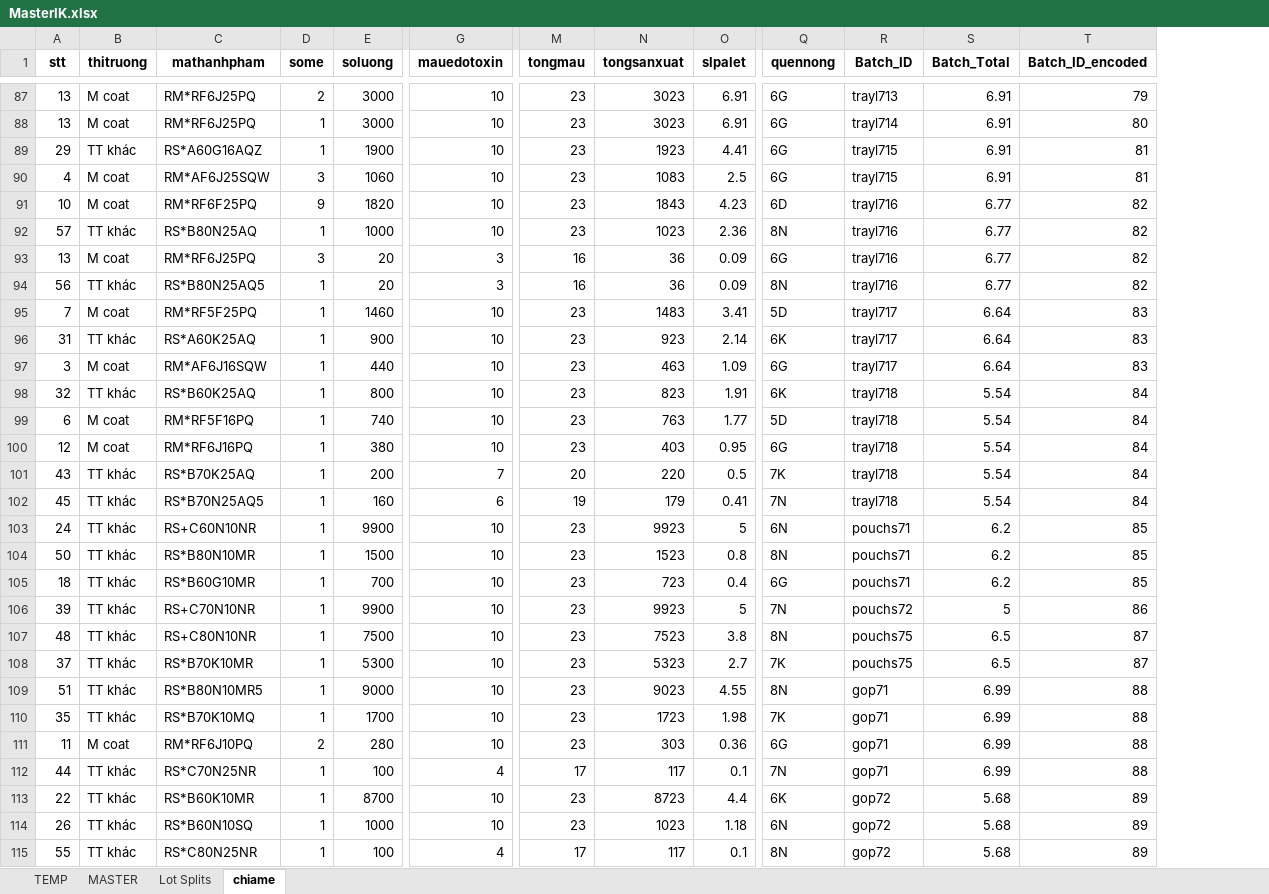
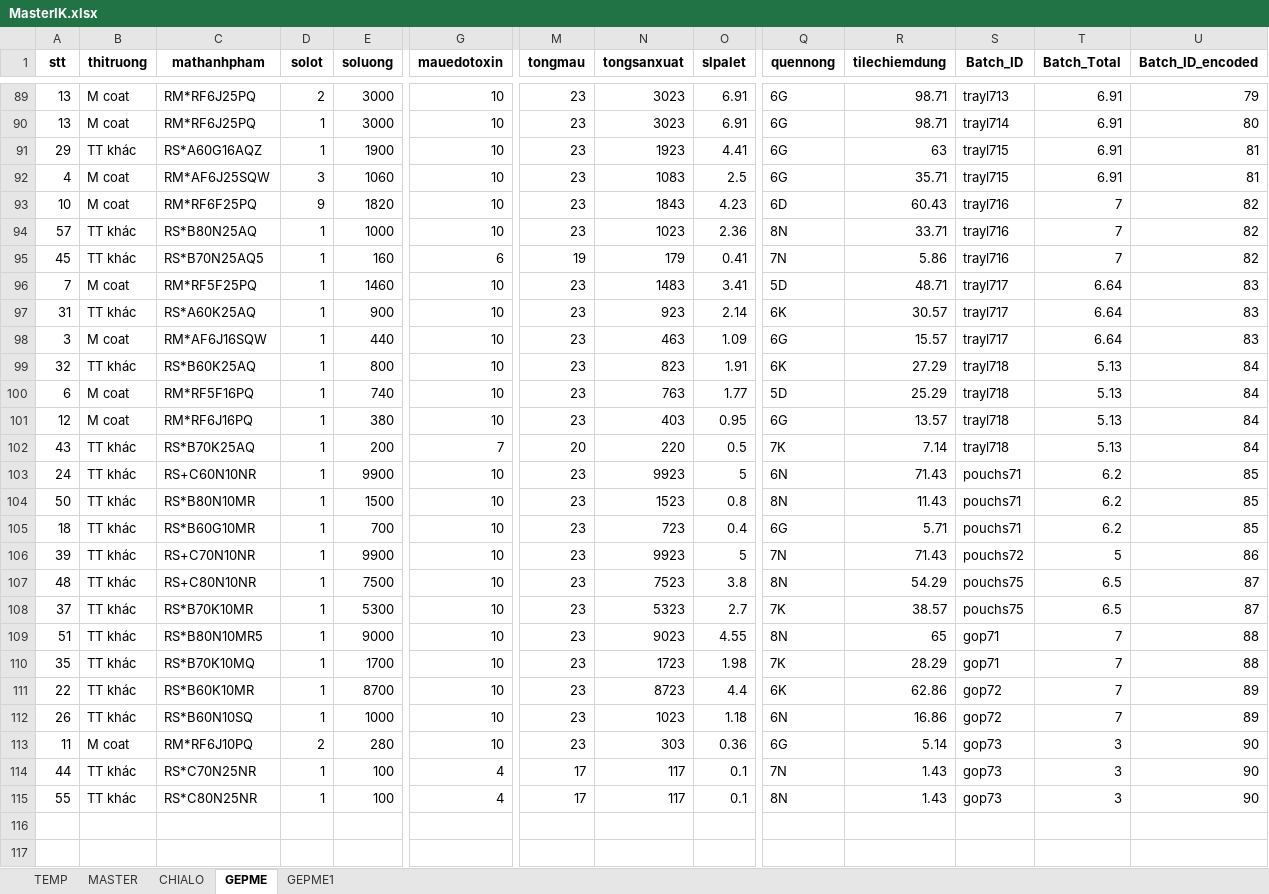
Before and after one commit to thangquangloi21/testpython, an Excel workbook: MasterIK.xlsx, sheet GEPME, drawn as a sheet; only a part is shown, gaps mark what is left out; values as stored, in another font and other column widths than the file's, no borders; removed rows and columns are numbered as before the commit, all else as after; rows hold the shown columns only; the diff covers the shown part only; the diff names each change by its address in the sheet, - before the commit and + after, or states it on an @@ line.

```diff
--- a/MasterIK.xlsx (sheet GEPME)
+++ b/MasterIK.xlsx (sheet GEPME)
-sheet tab: Lot Splits
+sheet tab: CHIALO
-sheet tab: chiame
+sheet tab: GEPME
+sheet tab: GEPME1
+column R (tilechiemdung), rows 89-112: 98.71 | 98.71 | 63 | 35.71 | 60.43 | 33.71 | 5.86 | 48.71 | 30.57 | 15.57 | 27.29 | 25.29 | 13.57 | 7.14 | 71.43 | 11.43 | 5.71 | 71.43 | 54.29 | 38.57 | 65 | 28.29 | 62.86 | 16.86; row 115: 1.43
-D1: some
+D1: solot
-T93:T94 (Batch_Total): 6.77
+T93:T94 (Batch_Total): 7
-row 93: 13 | M coat | RM*RF6J25PQ | 3 | 20 | 3 | 16 | 36 | 0.09 | 6G | trayl716 | 6.77 | 82
-A95 (stt): 56
+A95 (stt): 45
-C95 (mathanhpham): RS*B80N25AQ5
+C95 (mathanhpham): RS*B70N25AQ5
-E95 (soluong): 20
+E95 (soluong): 160
-G95 (mauedotoxin): 3
+G95 (mauedotoxin): 6
-M95 (tongmau): 16
+M95 (tongmau): 19
-N95 (tongsanxuat): 36
+N95 (tongsanxuat): 179
-O95 (slpalet): 0.09
+O95 (slpalet): 0.41
-Q95 (quennong): 8N
+Q95 (quennong): 7N
-T95 (Batch_Total): 6.77
+T95 (Batch_Total): 7
-T99:T102 (Batch_Total): 5.54
+T99:T102 (Batch_Total): 5.13
-row 102: 45 | TT khác | RS*B70N25AQ5 | 1 | 160 | 6 | 19 | 179 | 0.41 | 7N | trayl718 | 5.54 | 84
-T109:T110 (Batch_Total): 6.99
+T109:T110 (Batch_Total): 7
-row 111: 11 | M coat | RM*RF6J10PQ | 2 | 280 | 10 | 23 | 303 | 0.36 | 6G | gop71 | 6.99 | 88
-row 112: 44 | TT khác | RS*C70N25NR | 1 | 100 | 4 | 17 | 117 | 0.1 | 7N | gop71 | 6.99 | 88
-T111:T112 (Batch_Total): 5.68
+T111:T112 (Batch_Total): 7
+row 113: 11 | M coat | RM*RF6J10PQ | 2 | 280 | 10 | 23 | 303 | 0.36 | 6G | 5.14 | gop73 | 3 | 90
+row 114: 44 | TT khác | RS*C70N25NR | 1 | 100 | 4 | 17 | 117 | 0.1 | 7N | 1.43 | gop73 | 3 | 90
-S115 (Batch_ID): gop72
+S115 (Batch_ID): gop73
-T115 (Batch_Total): 5.68
+T115 (Batch_Total): 3
-U115 (Batch_ID_encoded): 89
+U115 (Batch_ID_encoded): 90
```
Also changed, not shown: 3 added rows, 1 removed row and 14 edited cells elsewhere in this sheet, sheet MASTER, sheet CHIALO, hidden cells, 5 other files.
